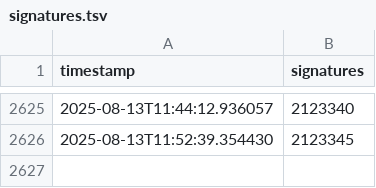
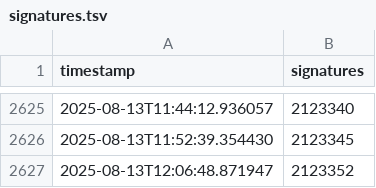
Before and after one commit to francois-lecoquierre/duplomb_dans_l_aile, a TSV file: signatures.tsv, drawn as a sheet; only a part is shown, gaps mark what is left out; the diff names each change by its address in the sheet, - before the commit and + after, or states it on an @@ line.

```diff
--- a/signatures.tsv
+++ b/signatures.tsv
+row 2627: 2025-08-13T12:06:48.871947 | 2123352
```
Also changed, not shown: 1 other file.
